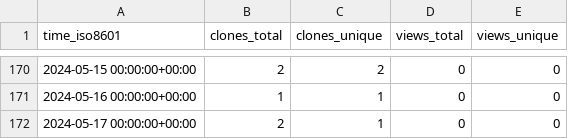
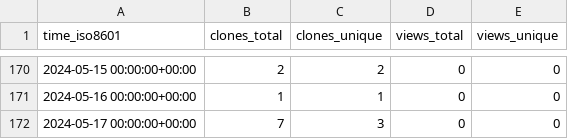
Before and after one commit to stablecaps/netup_pydemo, a CSV file: stablecaps/netup_pydemo/ghrs-data/views_clones_aggregate.csv, drawn as a sheet; only a part is shown, gaps mark what is left out.

```diff
--- a/stablecaps/netup_pydemo/ghrs-data/views_clones_aggregate.csv
+++ b/stablecaps/netup_pydemo/ghrs-data/views_clones_aggregate.csv
@@ -171,2 +171,2 @@ time_iso8601,clones_total,clones_unique,views_total,views_unique
 2024-05-16 00:00:00+00:00,1,1,0,0
-2024-05-17 00:00:00+00:00,2,1,0,0
+2024-05-17 00:00:00+00:00,7,3,0,0
```
Also changed, not shown: 1 other file.
